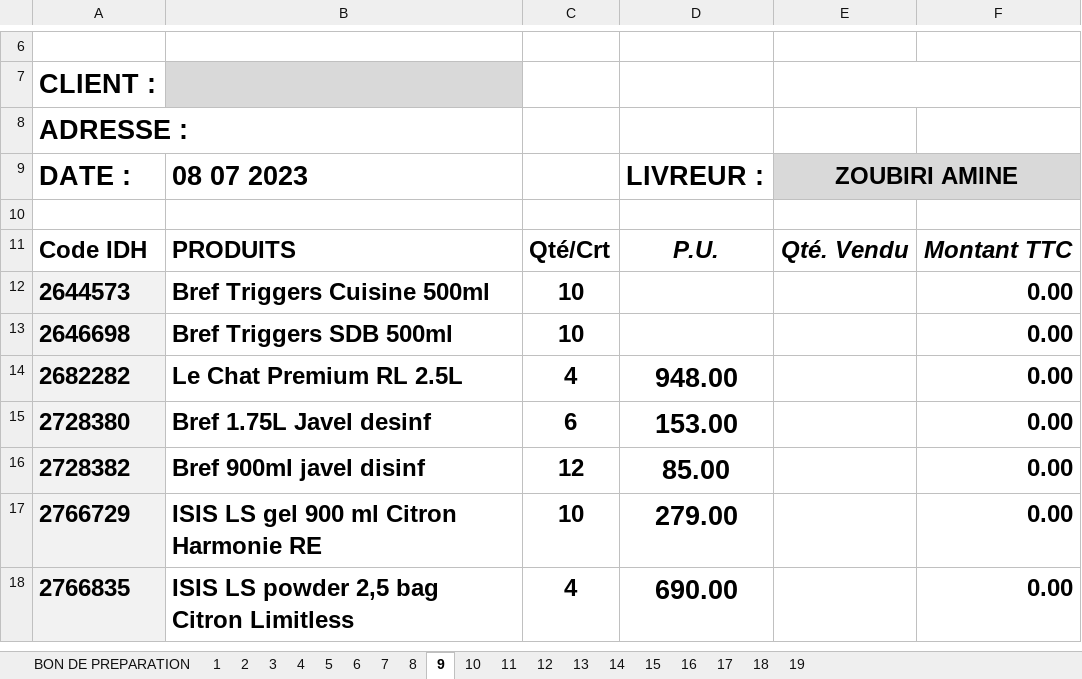
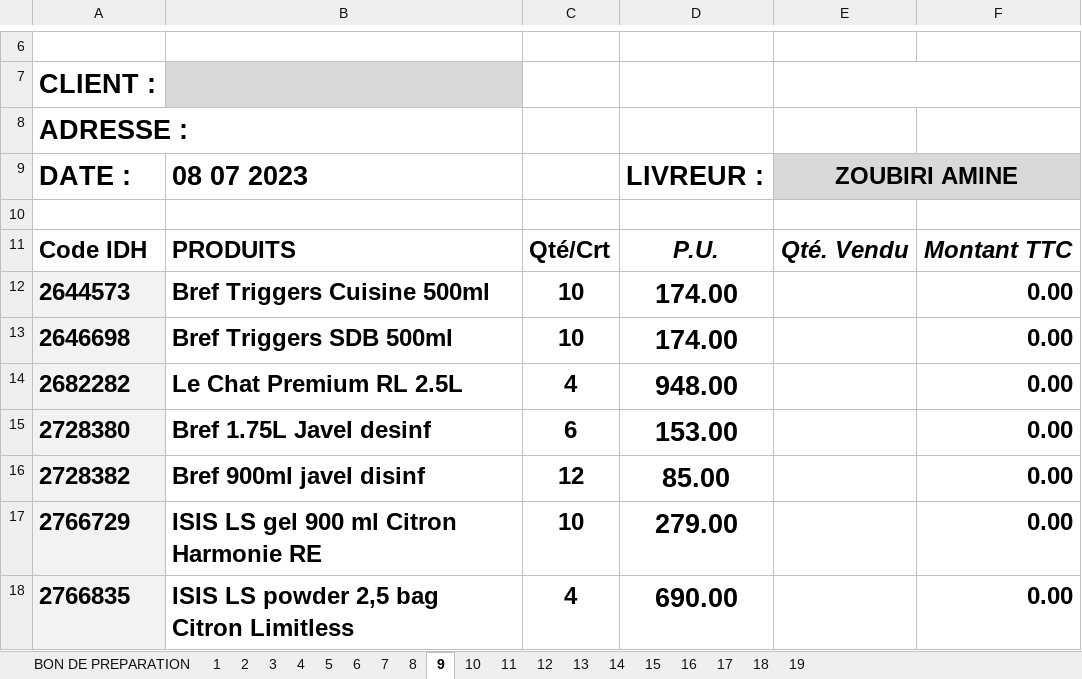
Before and after one commit to kenzaaallouche/Andromede-app, an Excel workbook: SWS.xlsx, sheet 9, drawn as a sheet; only a part is shown, gaps mark what is left out; values as stored, in another font and other column widths than the file's, no borders; conditional formats not drawn; the diff names each change by its address in the sheet, - before the commit and + after, or states it on an @@ line.

```diff
--- a/SWS.xlsx (sheet 9)
+++ b/SWS.xlsx (sheet 9)
-D12:D13: (empty)
+D12:D13: 174.00
```
Also changed, not shown: sheet BON DE PREPARATION, sheet 19, sheet 12, sheet 16, sheet 17, sheet 18, 13 more sheets.
